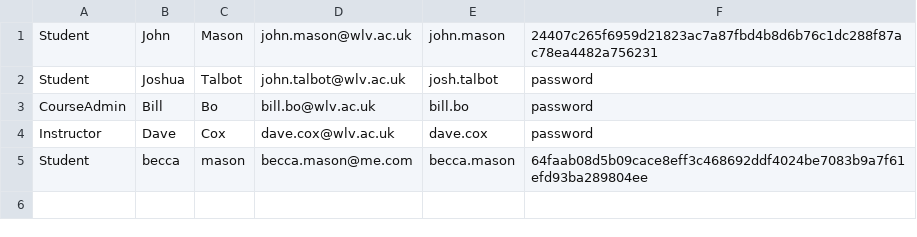
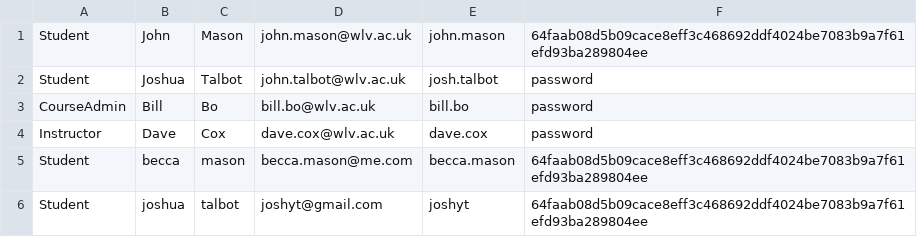
Before and after one commit to johnmason27/course-management-system, a CSV file: CourseManagementSystem/src/main/resources/com/data/users.csv, drawn as a sheet.

Commit message:
Refactoring Users file

```diff
--- a/CourseManagementSystem/src/main/resources/com/data/users.csv
+++ b/CourseManagementSystem/src/main/resources/com/data/users.csv
@@ -1,2 +1,2 @@
-Student,John,Mason,john.mason@wlv.ac.uk,john.mason,24407c265f6959d21823ac7a87fbd4b8d6b76c1dc288f87ac78ea4482a756231
+Student,John,Mason,john.mason@wlv.ac.uk,john.mason,64faab08d5b09cace8eff3c468692ddf4024be7083b9a7f61efd93ba289804ee
 Student,Joshua,Talbot,john.talbot@wlv.ac.uk,josh.talbot,password
@@ -5 +5,2 @@ Instructor,Dave,Cox, dave.cox@wlv.ac.uk,dave.cox,password
 Student,becca,mason,becca.mason@me.com,becca.mason,64faab08d5b09cace8eff3c468692ddf4024be7083b9a7f61efd93ba289804ee
+Student,joshua,talbot,joshyt@gmail.com,joshyt,64faab08d5b09cace8eff3c468692ddf4024be7083b9a7f61efd93ba289804ee
```
Also changed, not shown: 6 other files.
